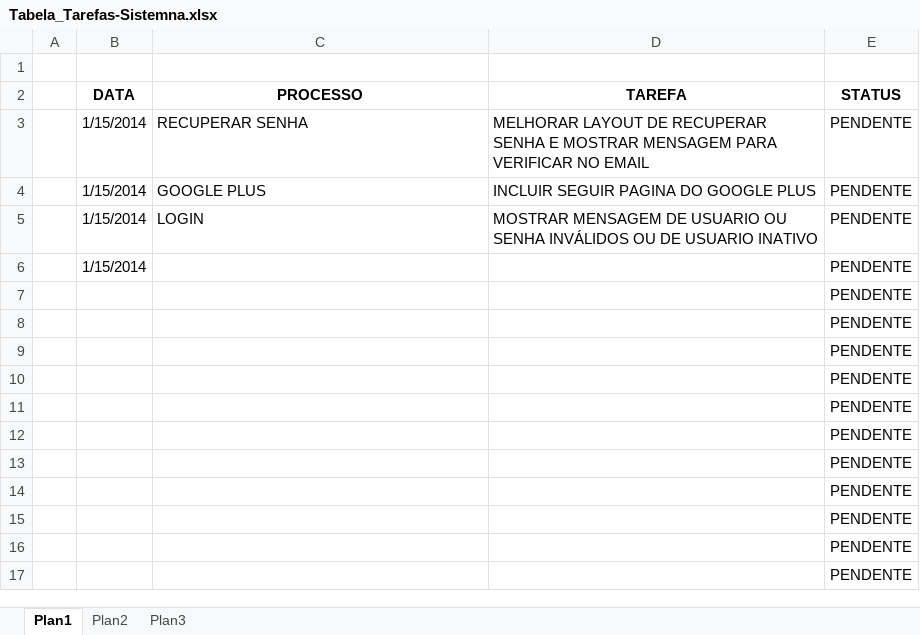
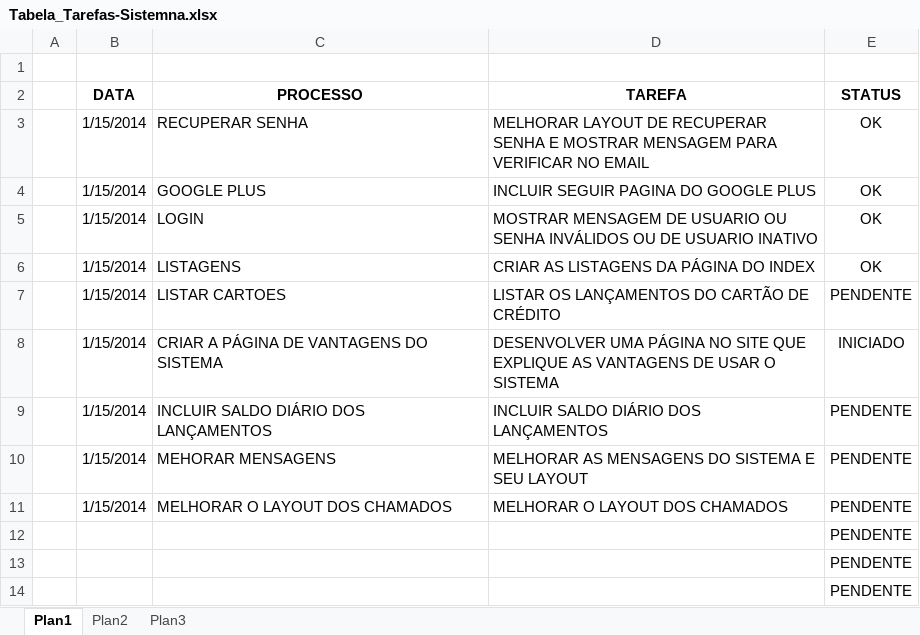
Before and after one commit to nandorodpires2/newfinances, an Excel workbook: public/docs/Tabela_Tarefas-Sistemna.xlsx, sheet Plan1, drawn as a sheet; only a part is shown; the shorter side is filled out with more unchanged rows; values as stored, in another font and other column widths than the file's, no borders; removed rows and columns are numbered as before the commit, all else as after; the diff names each change by its address in the sheet, - before the commit and + after, or states it on an @@ line.

```diff
--- a/public/docs/Tabela_Tarefas-Sistemna.xlsx (sheet Plan1)
+++ b/public/docs/Tabela_Tarefas-Sistemna.xlsx (sheet Plan1)
-E3:E5 (STATUS): PENDENTE
+E3:E5 (STATUS): OK
-row 6:  | 1/15/2014 |  |  | PENDENTE
-row 7:  |  |  |  | PENDENTE
-row 8:  |  |  |  | PENDENTE
-row 9:  |  |  |  | PENDENTE
-row 10:  |  |  |  | PENDENTE
-row 11:  |  |  |  | PENDENTE
+row 6:  | 1/15/2014 | LISTAGENS | CRIAR AS LISTAGENS DA PÁGINA DO INDEX | OK
+row 7:  | 1/15/2014 | LISTAR CARTOES | LISTAR OS LANÇAMENTOS DO CARTÃO DE CRÉDITO | PENDENTE
+row 8:  | 1/15/2014 | CRIAR A PÁGINA DE VANTAGENS DO SISTEMA | DESENVOLVER UMA PÁGINA NO SITE QUE EXPLIQUE AS VANTAGENS DE USAR O SISTEMA | INICIADO
+row 9:  | 1/15/2014 | INCLUIR SALDO DIÁRIO DOS LANÇAMENTOS | INCLUIR SALDO DIÁRIO DOS LANÇAMENTOS | PENDENTE
+row 10:  | 1/15/2014 | MEHORAR MENSAGENS | MELHORAR AS MENSAGENS DO SISTEMA E SEU LAYOUT | PENDENTE
+row 11:  | 1/15/2014 | MELHORAR O LAYOUT DOS CHAMADOS | MELHORAR O LAYOUT DOS CHAMADOS | PENDENTE
```
Also changed, not shown: public/docs/Tabela_Simulacao_Rendimentos.xlsx, 38 other files.
